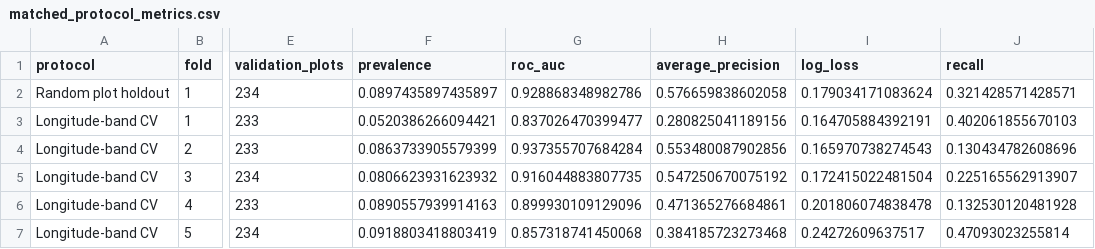
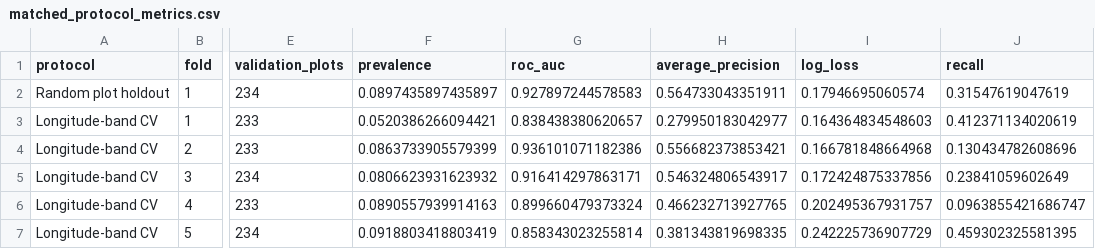
Before and after one commit to ys30/Ecological-SDM-XGBoost, a CSV file: results/matched_protocol_metrics.csv, drawn as a sheet; only a part is shown, gaps mark what is left out; the diff names each change by its address in the sheet, - before the commit and + after, or states it on an @@ line.

```diff
--- a/results/matched_protocol_metrics.csv
+++ b/results/matched_protocol_metrics.csv
-G2 (roc_auc): 0.928868348982786
+G2 (roc_auc): 0.927897244578583
-H2 (average_precision): 0.576659838602058
+H2 (average_precision): 0.564733043351911
-I2 (log_loss): 0.179034171083624
+I2 (log_loss): 0.17946695060574
-J2 (recall): 0.321428571428571
+J2 (recall): 0.31547619047619
-G3 (roc_auc): 0.837026470399477
+G3 (roc_auc): 0.838438380620657
-H3 (average_precision): 0.280825041189156
+H3 (average_precision): 0.279950183042977
-I3 (log_loss): 0.164705884392191
+I3 (log_loss): 0.164364834548603
-J3 (recall): 0.402061855670103
+J3 (recall): 0.412371134020619
-G4 (roc_auc): 0.937355707684284
+G4 (roc_auc): 0.936101071182386
-H4 (average_precision): 0.553480087902856
+H4 (average_precision): 0.556682373853421
-I4 (log_loss): 0.165970738274543
+I4 (log_loss): 0.166781848664968
-G5 (roc_auc): 0.916044883807735
+G5 (roc_auc): 0.916414297863171
-H5 (average_precision): 0.547250670075192
+H5 (average_precision): 0.546324806543917
-I5 (log_loss): 0.172415022481504
+I5 (log_loss): 0.172424875337856
-J5 (recall): 0.225165562913907
+J5 (recall): 0.23841059602649
-G6 (roc_auc): 0.899930109129096
+G6 (roc_auc): 0.899660479373324
-H6 (average_precision): 0.471365276684861
+H6 (average_precision): 0.466232713927765
-I6 (log_loss): 0.201806074838478
+I6 (log_loss): 0.202495367931757
-J6 (recall): 0.132530120481928
+J6 (recall): 0.0963855421686747
-G7 (roc_auc): 0.857318741450068
+G7 (roc_auc): 0.858343023255814
-H7 (average_precision): 0.384185723273468
+H7 (average_precision): 0.381343819698335
-I7 (log_loss): 0.24272609637517
+I7 (log_loss): 0.242225736907729
-J7 (recall): 0.47093023255814
+J7 (recall): 0.459302325581395
```
Also changed, not shown: results/matched_protocol_summary.csv, 1 other file.
